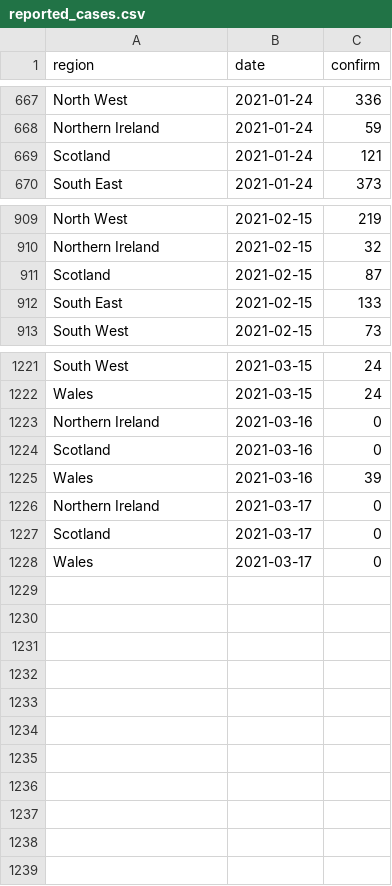
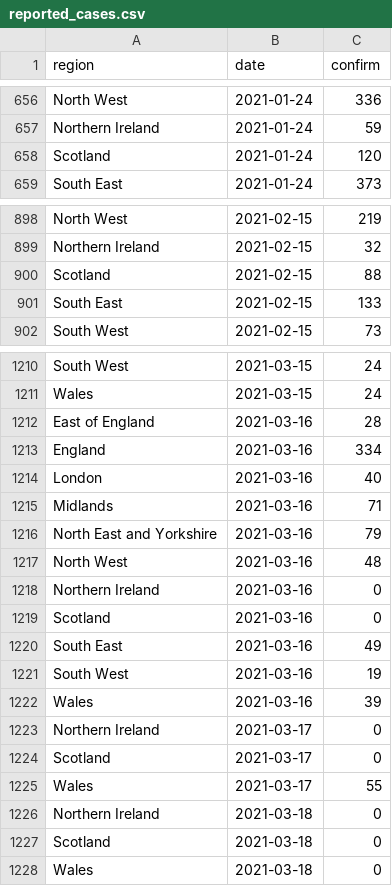
Before and after one commit to velmalopez/covid-rt-estimates, a CSV file: subnational/united-kingdom/admissions/summary/reported_cases.csv, drawn as a sheet; only a part is shown, gaps mark what is left out; the diff covers the shown part only.

```diff
--- a/subnational/united-kingdom/admissions/summary/reported_cases.csv
+++ b/subnational/united-kingdom/admissions/summary/reported_cases.csv
@@ -668,3 +657,3 @@ North West,2021-01-24,336
 Northern Ireland,2021-01-24,59
-Scotland,2021-01-24,121
+Scotland,2021-01-24,120
 South East,2021-01-24,373
@@ -910,3 +899,3 @@ North West,2021-02-15,219
 Northern Ireland,2021-02-15,32
-Scotland,2021-02-15,87
+Scotland,2021-02-15,88
 South East,2021-02-15,133
@@ -1222,4 +1211,12 @@ South West,2021-03-15,24
 Wales,2021-03-15,24
+East of England,2021-03-16,28
+England,2021-03-16,334
+London,2021-03-16,40
+Midlands,2021-03-16,71
+North East and Yorkshire,2021-03-16,79
+North West,2021-03-16,48
 Northern Ireland,2021-03-16,0
 Scotland,2021-03-16,0
+South East,2021-03-16,49
+South West,2021-03-16,19
 Wales,2021-03-16,39
@@ -1227,2 +1224,5 @@ Northern Ireland,2021-03-17,0
 Scotland,2021-03-17,0
-Wales,2021-03-17,0
+Wales,2021-03-17,55
+Northern Ireland,2021-03-18,0
+Scotland,2021-03-18,0
+Wales,2021-03-18,0
```
Also changed, not shown: 11 removed rows and 10 edited cells elsewhere in this file, subnational/united-kingdom/admissions/summary/cases_by_infection.csv, subnational/united-kingdom/admissions/summary/cases_by_report.csv, 6 other files.
